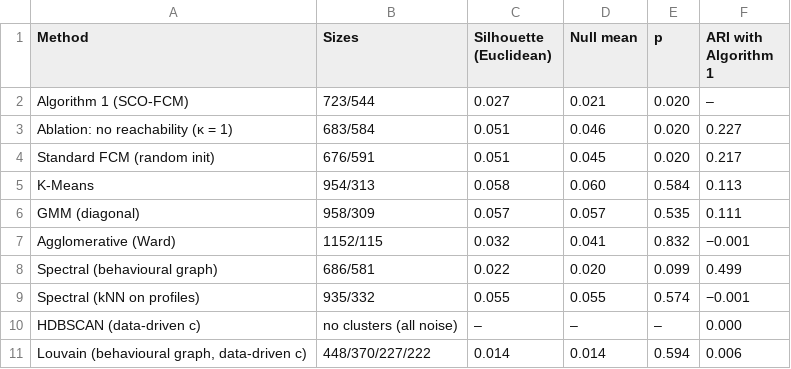
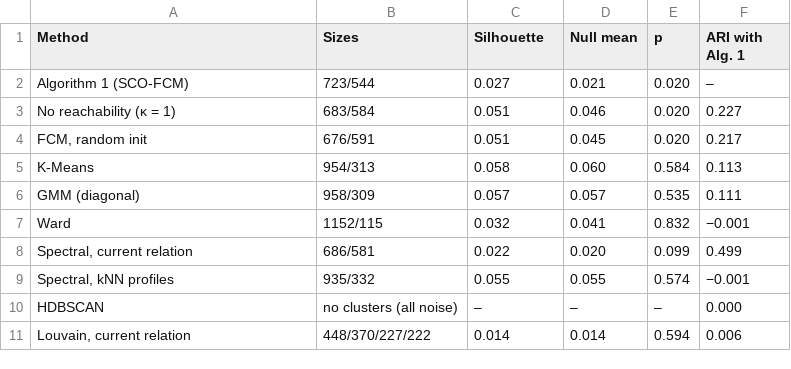
Before and after one commit to fafa1230/rater-subgroups-prism, a CSV file: results/tables/table3_3_baselines.csv, drawn as a sheet.

```diff
--- a/results/tables/table3_3_baselines.csv
+++ b/results/tables/table3_3_baselines.csv
@@ -1,11 +1,11 @@
-Method,Sizes,Silhouette (Euclidean),Null mean,p,ARI with Algorithm 1
+Method,Sizes,Silhouette,Null mean,p,ARI with Alg. 1
 Algorithm 1 (SCO-FCM),723/544,0.027,0.021,0.020,–
-Ablation: no reachability (κ = 1),683/584,0.051,0.046,0.020,0.227
-Standard FCM (random init),676/591,0.051,0.045,0.020,0.217
+No reachability (κ = 1),683/584,0.051,0.046,0.020,0.227
+"FCM, random init",676/591,0.051,0.045,0.020,0.217
 K-Means,954/313,0.058,0.060,0.584,0.113
 GMM (diagonal),958/309,0.057,0.057,0.535,0.111
-Agglomerative (Ward),1152/115,0.032,0.041,0.832,−0.001
-Spectral (behavioural graph),686/581,0.022,0.020,0.099,0.499
-Spectral (kNN on profiles),935/332,0.055,0.055,0.574,−0.001
-HDBSCAN (data-driven c),no clusters (all noise),–,–,–,0.000
-"Louvain (behavioural graph, data-driven c)",448/370/227/222,0.014,0.014,0.594,0.006
+Ward,1152/115,0.032,0.041,0.832,−0.001
+"Spectral, current relation",686/581,0.022,0.020,0.099,0.499
+"Spectral, kNN profiles",935/332,0.055,0.055,0.574,−0.001
+HDBSCAN,no clusters (all noise),–,–,–,0.000
+"Louvain, current relation",448/370/227/222,0.014,0.014,0.594,0.006
```
Also changed, not shown: results/tables/table2_1_data.csv, results/tables/table2_2_mapping.csv, 25 other files.
